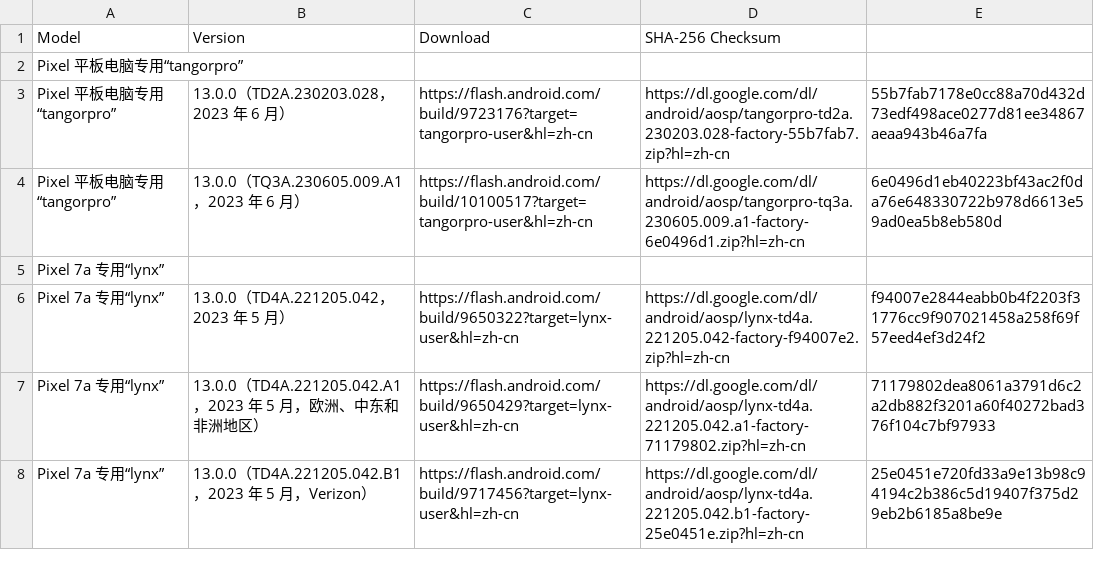
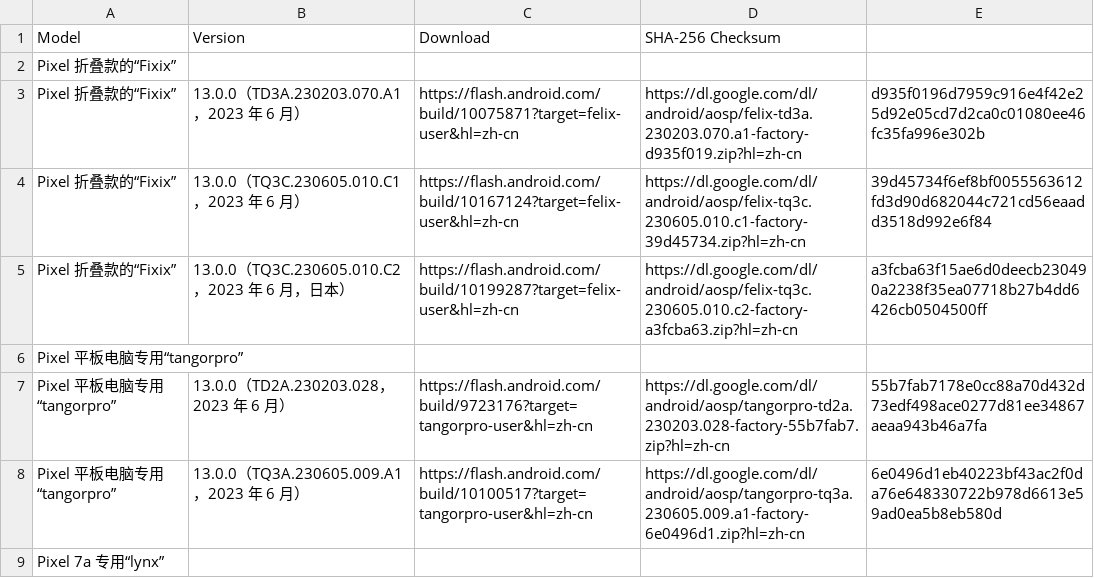
Before and after one commit to parserpp/get_android_data, a CSV file: data/android_images.csv, drawn as a sheet; only a part is shown; the shorter side is filled out with more unchanged rows; the diff names each change by its address in the sheet, - before the commit and + after, or states it on an @@ line.

```diff
--- a/data/android_images.csv
+++ b/data/android_images.csv
+row 2: Pixel 折叠款的“Fixix”
+row 3: Pixel 折叠款的“Fixix” | 13.0.0（TD3A.230203.070.A1，2023 年 6 月） | https://flash.android.com/build/10075871?target=felix-user&hl=zh-cn | https://dl.google.com/dl/android/aosp/felix-td3a.230203.070.a1-factory-d935f019.zip?hl=zh-cn | d935f0196d7959c916e4f42e25d92e05cd7d2ca0c01080ee46fc35fa996e302b
+row 4: Pixel 折叠款的“Fixix” | 13.0.0（TQ3C.230605.010.C1，2023 年 6 月） | https://flash.android.com/build/10167124?target=felix-user&hl=zh-cn | https://dl.google.com/dl/android/aosp/felix-tq3c.230605.010.c1-factory-39d45734.zip?hl=zh-cn | 39d45734f6ef8bf0055563612fd3d90d682044c721cd56eaadd3518d992e6f84
+row 5: Pixel 折叠款的“Fixix” | 13.0.0（TQ3C.230605.010.C2，2023 年 6 月，日本） | https://flash.android.com/build/10199287?target=felix-user&hl=zh-cn | https://dl.google.com/dl/android/aosp/felix-tq3c.230605.010.c2-factory-a3fcba63.zip?hl=zh-cn | a3fcba63f15ae6d0deecb230490a2238f35ea07718b27b4dd6426cb0504500ff
```
Also changed, not shown: data/android_ota_images.csv.
